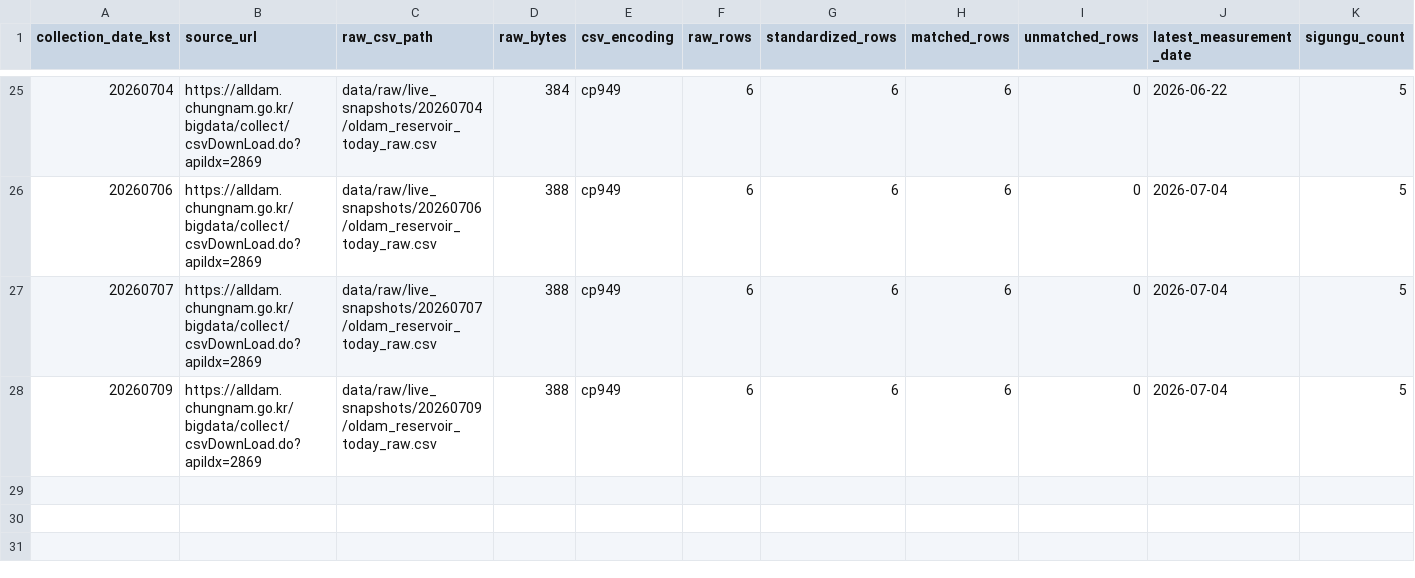
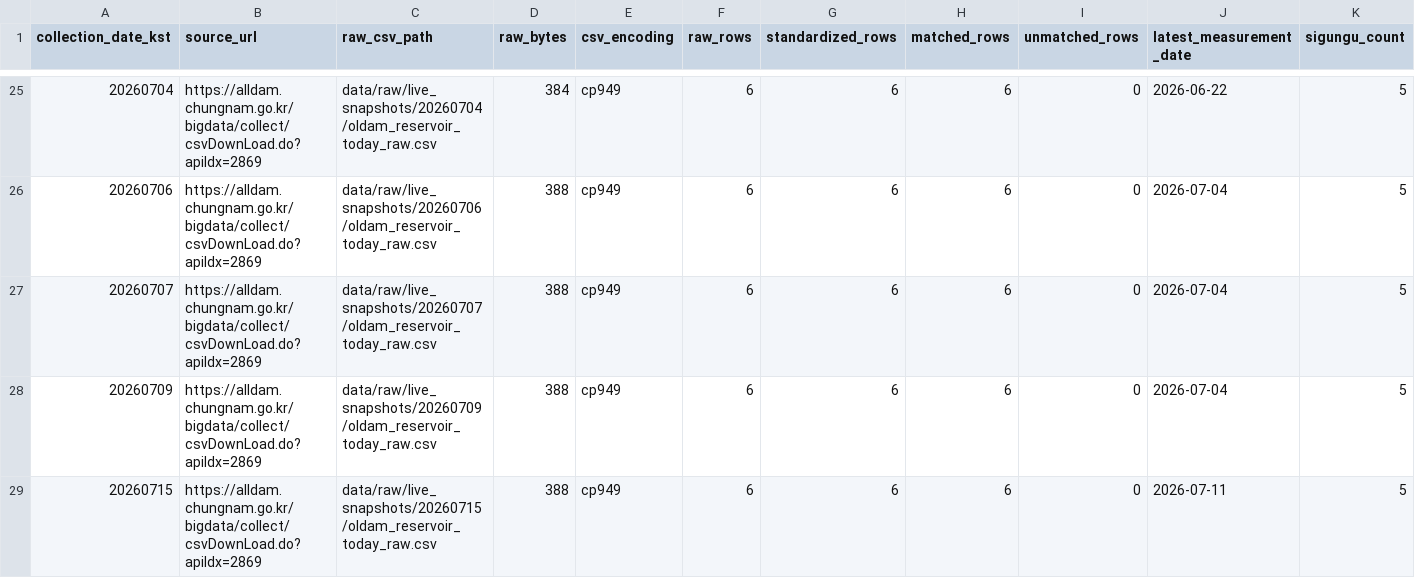
Before and after one commit to kara320090/AquaGuard-AI, a CSV file: data/metadata/live_data_collection_log.csv, drawn as a sheet; only a part is shown, gaps mark what is left out; rows hold the shown columns only; the diff names each change by its address in the sheet, - before the commit and + after, or states it on an @@ line.

```diff
--- a/data/metadata/live_data_collection_log.csv
+++ b/data/metadata/live_data_collection_log.csv
+row 29: 20260715 | https://alldam.chungnam.go.kr/bigdata/collect/csvDownLoad.do?apiIdx=2869 | data/raw/live_snapshots/20260715/oldam_reservoir_today_raw.csv | 388 | cp949 | 6 | 6 | 6 | 0 | 2026-07-11 | 5
```
Also changed, not shown: data/metadata/adms_reservoir_support_collection_log.csv, data/metadata/adms_soil_moisture_collection_log.csv, 28 other files.
